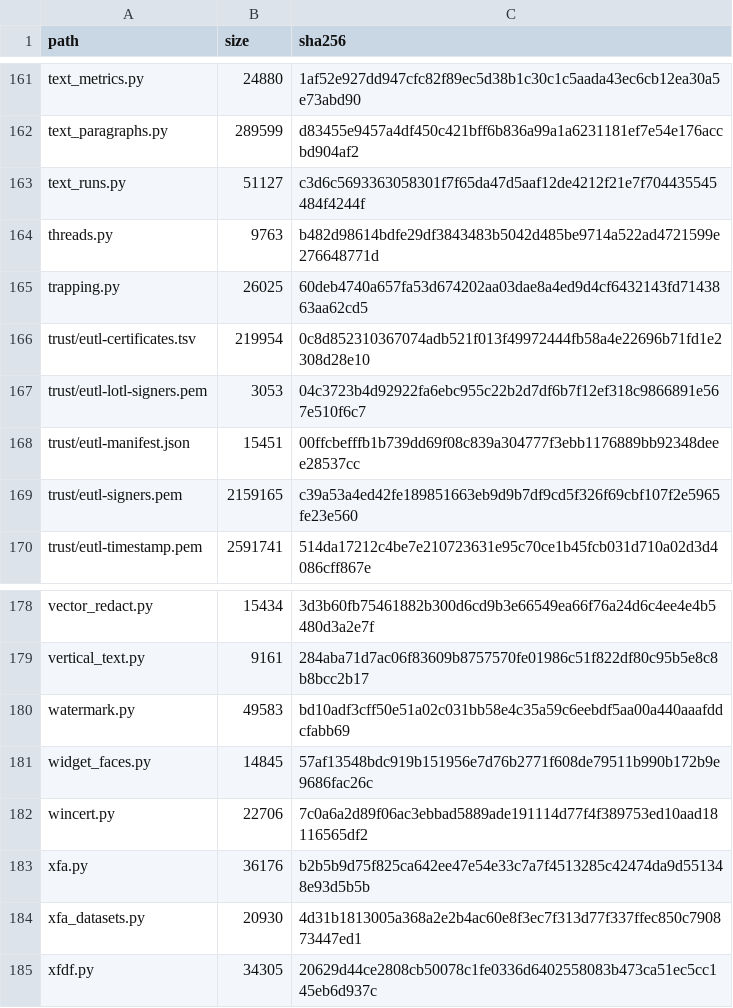
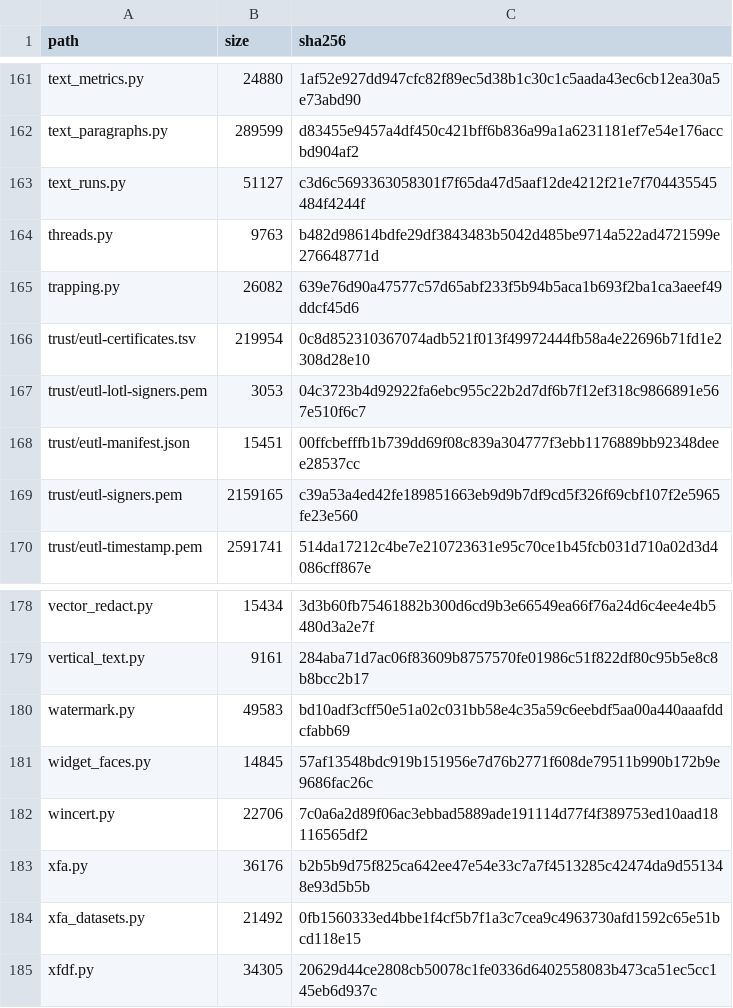
Before and after one commit to jasonulbright/Spectra-PDF, a TSV file: src/engine/PAYLOAD-MANIFEST.tsv, drawn as a sheet; only a part is shown, gaps mark what is left out; the diff covers the shown part only.

```diff
--- a/src/engine/PAYLOAD-MANIFEST.tsv
+++ b/src/engine/PAYLOAD-MANIFEST.tsv
@@ -164,3 +164,3 @@ text_runs.py	51127	c3d6c5693363058301f7f65da47d5aaf12de4212f21e7f704435545484f42
 threads.py	9763	b482d98614bdfe29df3843483b5042d485be9714a522ad4721599e276648771d
-trapping.py	26025	60deb4740a657fa53d674202aa03dae8a4ed9d4cf6432143fd7143863aa62cd5
+trapping.py	26082	639e76d90a47577c57d65abf233f5b94b5aca1b693f2ba1ca3aeef49ddcf45d6
 trust/eutl-certificates.tsv	219954	0c8d852310367074adb521f013f49972444fb58a4e22696b71fd1e2308d28e10
@@ -183,3 +183,3 @@ wincert.py	22706	7c0a6a2d89f06ac3ebbad5889ade191114d77f4f389753ed10aad18116565df
 xfa.py	36176	b2b5b9d75f825ca642ee47e54e33c7a7f4513285c42474da9d551348e93d5b5b
-xfa_datasets.py	20930	4d31b1813005a368a2e2b4ac60e8f3ec7f313d77f337ffec850c790873447ed1
+xfa_datasets.py	21492	0fb1560333ed4bbe1f4cf5b7f1a3c7cea9c4963730afd1592c65e51bcd118e15
 xfdf.py	34305	20629d44ce2808cb50078c1fe0336d6402558083b473ca51ec5cc145eb6d937c
```
Also changed, not shown: 10 edited cells elsewhere in this file, src/renderer/locales/engine-messages.tsv, 9 other files.
